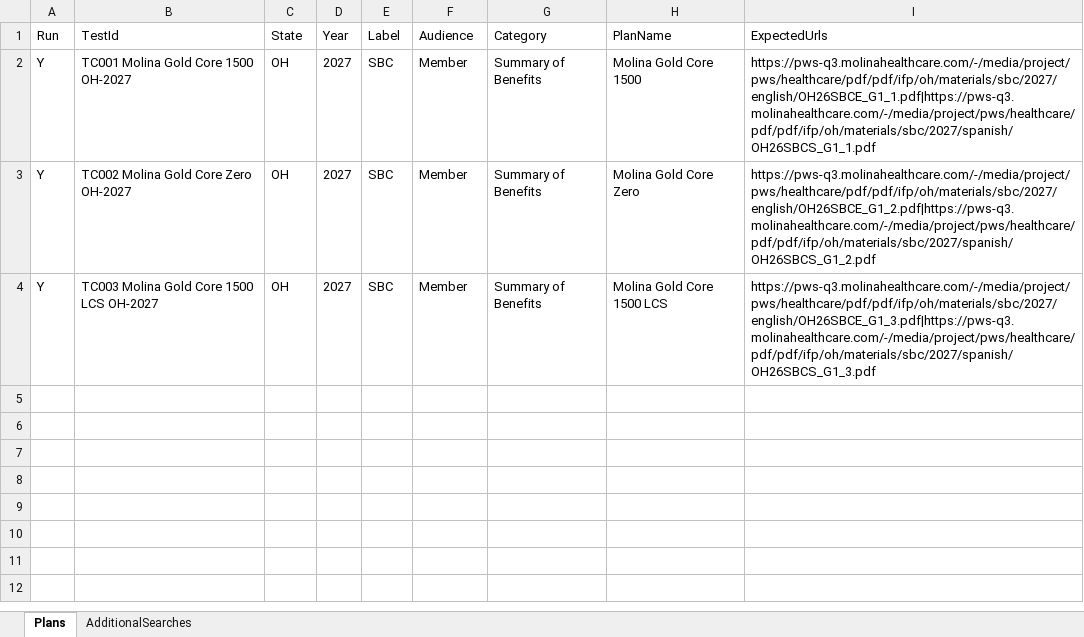
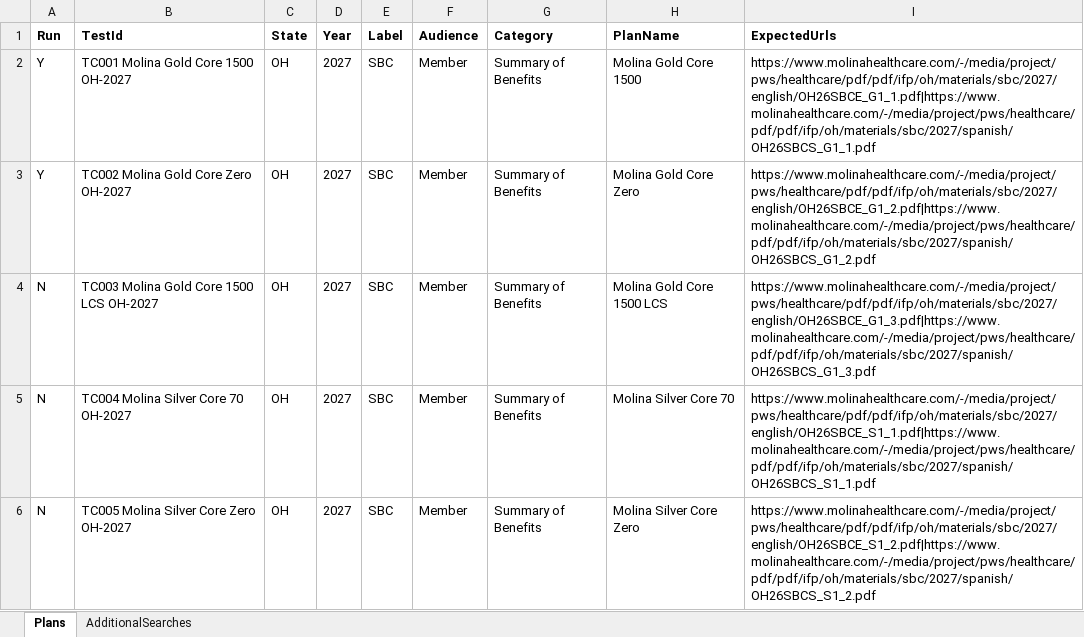
Before and after one commit to Tarun-automatio/Marketplace_Tarun, an Excel workbook: data/marketplace/MarketplacePlansData.xlsx, sheet Plans, drawn as a sheet; only a part is shown; values as stored, in another font and other column widths than the file's, no borders; the diff covers the shown part only; the diff names each change by its address in the sheet, - before the commit and + after, or states it on an @@ line.

```diff
--- a/data/marketplace/MarketplacePlansData.xlsx (sheet Plans)
+++ b/data/marketplace/MarketplacePlansData.xlsx (sheet Plans)
-A1:I1 bold: off
+A1:I1 bold: on
-I2 (ExpectedUrls): https://pws-q3.molinahealthcare.com/-/media/project/pws/healthcare/pdf/pdf/ifp/oh/materials/sbc/2027/english/OH26SBCE_G1_1.pdf|https://pws-q3.molinahealthcare.com/-/media/project/pws/healthcare/pdf/pdf/ifp/oh/materials/sbc/2027/spanish/OH26SBCS_G1_1.pdf
+I2 (ExpectedUrls): https://www.molinahealthcare.com/-/media/project/pws/healthcare/pdf/pdf/ifp/oh/materials/sbc/2027/english/OH26SBCE_G1_1.pdf|https://www.molinahealthcare.com/-/media/project/pws/healthcare/pdf/pdf/ifp/oh/materials/sbc/2027/spanish/OH26SBCS_G1_1.pdf
-I3 (ExpectedUrls): https://pws-q3.molinahealthcare.com/-/media/project/pws/healthcare/pdf/pdf/ifp/oh/materials/sbc/2027/english/OH26SBCE_G1_2.pdf|https://pws-q3.molinahealthcare.com/-/media/project/pws/healthcare/pdf/pdf/ifp/oh/materials/sbc/2027/spanish/OH26SBCS_G1_2.pdf
+I3 (ExpectedUrls): https://www.molinahealthcare.com/-/media/project/pws/healthcare/pdf/pdf/ifp/oh/materials/sbc/2027/english/OH26SBCE_G1_2.pdf|https://www.molinahealthcare.com/-/media/project/pws/healthcare/pdf/pdf/ifp/oh/materials/sbc/2027/spanish/OH26SBCS_G1_2.pdf
-A4 (Run): Y
+A4 (Run): N
-I4 (ExpectedUrls): https://pws-q3.molinahealthcare.com/-/media/project/pws/healthcare/pdf/pdf/ifp/oh/materials/sbc/2027/english/OH26SBCE_G1_3.pdf|https://pws-q3.molinahealthcare.com/-/media/project/pws/healthcare/pdf/pdf/ifp/oh/materials/sbc/2027/spanish/OH26SBCS_G1_3.pdf
+I4 (ExpectedUrls): https://www.molinahealthcare.com/-/media/project/pws/healthcare/pdf/pdf/ifp/oh/materials/sbc/2027/english/OH26SBCE_G1_3.pdf|https://www.molinahealthcare.com/-/media/project/pws/healthcare/pdf/pdf/ifp/oh/materials/sbc/2027/spanish/OH26SBCS_G1_3.pdf
+row 5: N | TC004 Molina Silver Core 70 OH-2027 | OH | 2027 | SBC | Member | Summary of Benefits | Molina Silver Core 70 | https://www.molinahealthcare.com/-/media/project/pws/healthcare/pdf/pdf/ifp/oh/materials/sbc/2027/english/OH26SBCE_S1_1.pdf|https://www.molinahealthcare.com/-/media/project/pws/healthcare/pdf/pdf/ifp/oh/materials/sbc/2027/spanish/OH26SBCS_S1_1.pdf
+row 6: N | TC005 Molina Silver Core Zero OH-2027 | OH | 2027 | SBC | Member | Summary of Benefits | Molina Silver Core Zero | https://www.molinahealthcare.com/-/media/project/pws/healthcare/pdf/pdf/ifp/oh/materials/sbc/2027/english/OH26SBCE_S1_2.pdf|https://www.molinahealthcare.com/-/media/project/pws/healthcare/pdf/pdf/ifp/oh/materials/sbc/2027/spanish/OH26SBCS_S1_2.pdf
```
Also changed, not shown: 82 added rows elsewhere in this sheet, sheet AdditionalSearches, data/cy2027/DrugData.xlsx, 6 other files.
